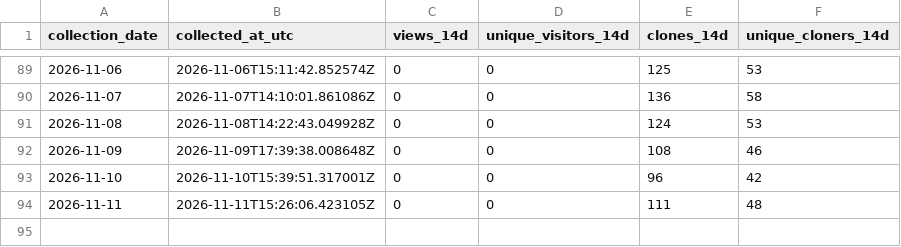
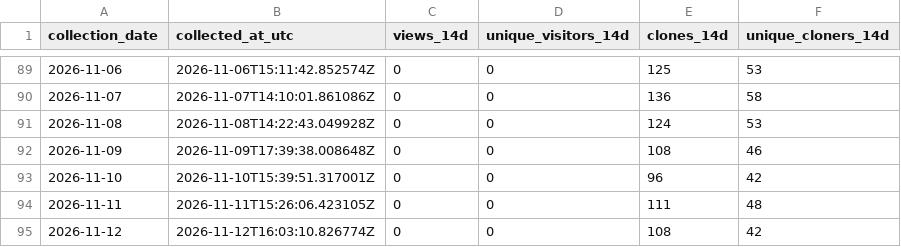
Before and after one commit to TemperalTemplar/floppy-project-interaction-system, a CSV file: analytics/github-traffic/rolling-summary-history.csv, drawn as a sheet; only a part is shown, gaps mark what is left out; the diff names each change by its address in the sheet, - before the commit and + after, or states it on an @@ line.

```diff
--- a/analytics/github-traffic/rolling-summary-history.csv
+++ b/analytics/github-traffic/rolling-summary-history.csv
+row 95: 2026-11-12 | 2026-11-12T16:03:10.826774Z | 0 | 0 | 108 | 42
```
Also changed, not shown: analytics/github-traffic/daily-history.csv, 3 other files.
